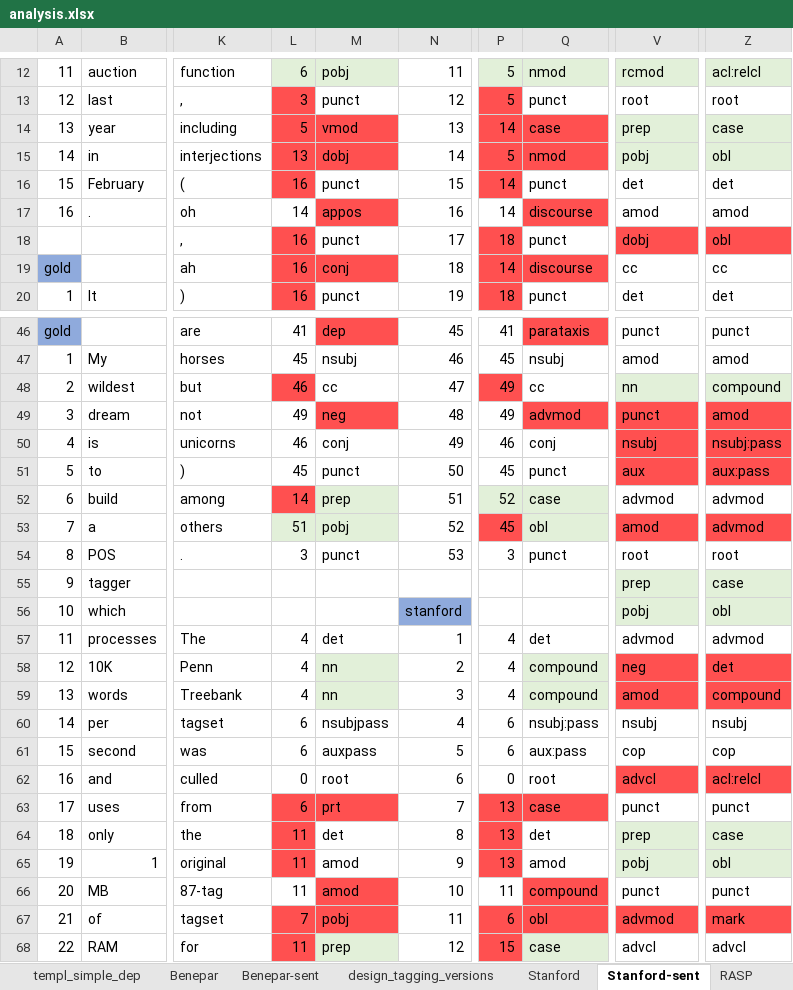
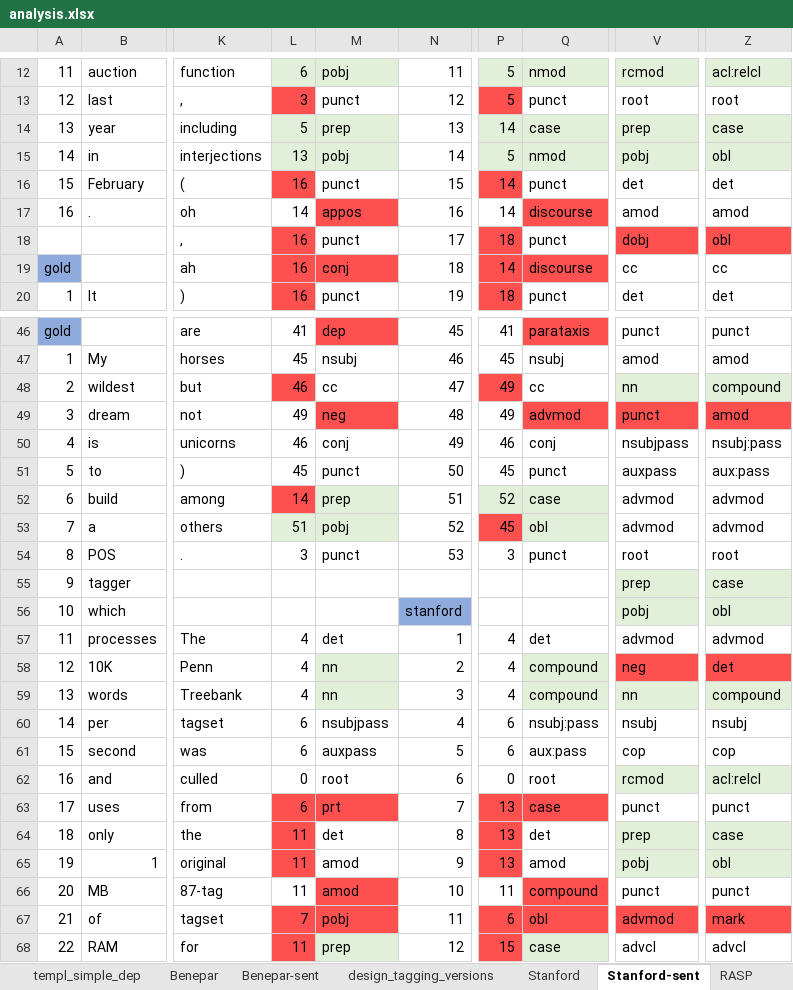
Before and after one commit to Blinines/cam_l95_intro_natural_language_syntax_parsing, an Excel workbook: analysis.xlsx, sheet Stanford-sent, drawn as a sheet; only a part is shown, gaps mark what is left out; values as stored, in another font and other column widths than the file's, no borders; 2 other sheets too large or unreadable and not compared; the diff names each change by its address in the sheet, - before the commit and + after, or states it on an @@ line.

```diff
--- a/analysis.xlsx (sheet Stanford-sent)
+++ b/analysis.xlsx (sheet Stanford-sent)
-L14:M15 fill: #FF5050
+L14:M15 fill: #E2F0D9
-M14: vmod
+M14: prep
-P14:Q15 fill: #FF5050
+P14:Q15 fill: #E2F0D9
-M15: dobj
+M15: pobj
-V50: nsubj
+V50: nsubjpass
-V50:V51 fill: #FF5050
+V50:V51 fill: none
-Z50:Z51 fill: #FF5050
+Z50:Z51 fill: none
-V51: aux
+V51: auxpass
-V53: amod
+V53: advmod
-V53 fill: #FF5050
+V53 fill: none
-Z53 fill: #FF5050
+Z53 fill: none
-V59: amod
+V59: nn
-V59 fill: #FF5050
+V59 fill: #E2F0D9
-Z59 fill: #FF5050
+Z59 fill: #E2F0D9
-V62: advcl
+V62: rcmod
-V62 fill: #FF5050
+V62 fill: #E2F0D9
-Z62 fill: #FF5050
+Z62 fill: #E2F0D9
```
Also changed, not shown: sheet Benepar-sent, sheet Benepar, sheet RASP-sent, 4 other files.
